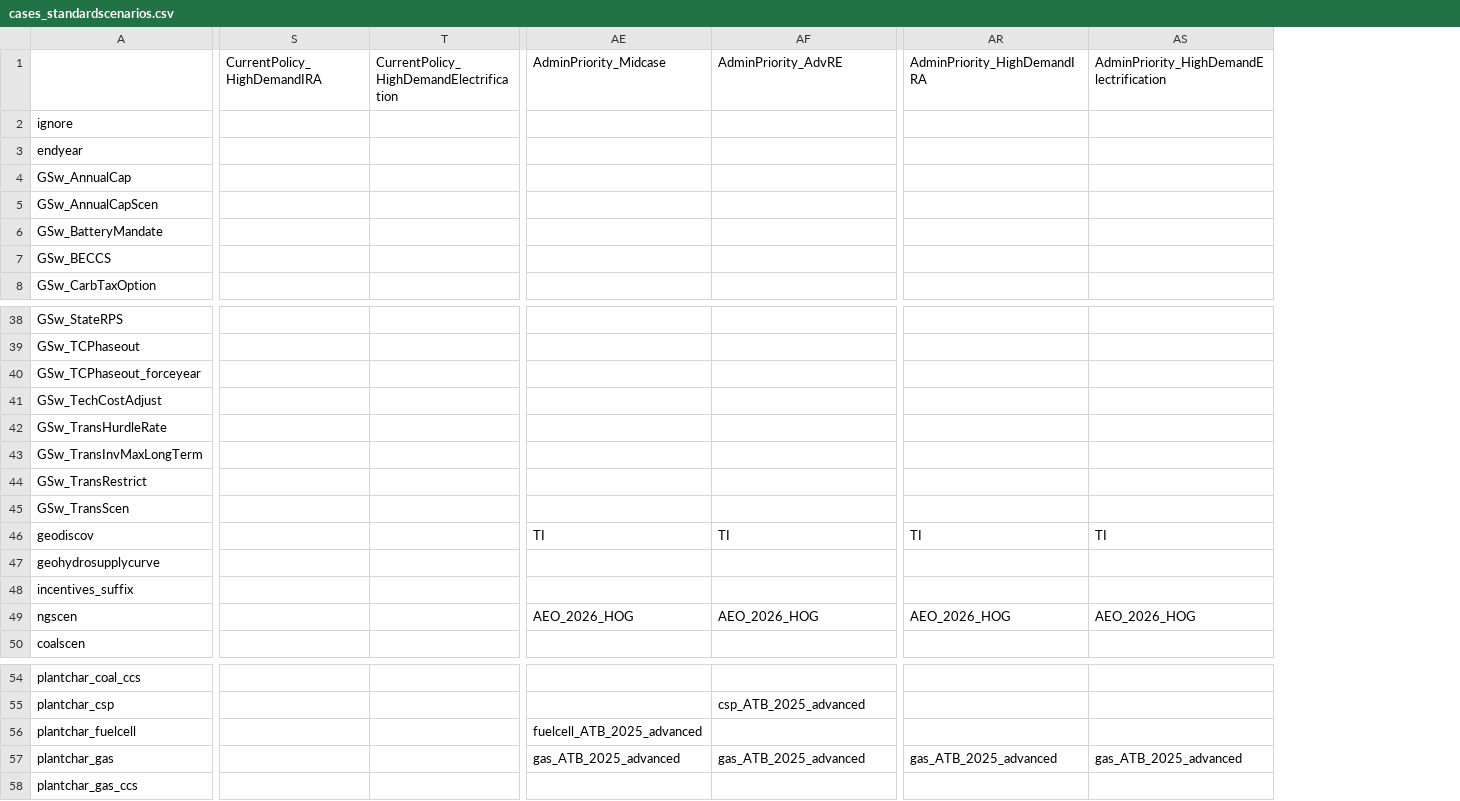
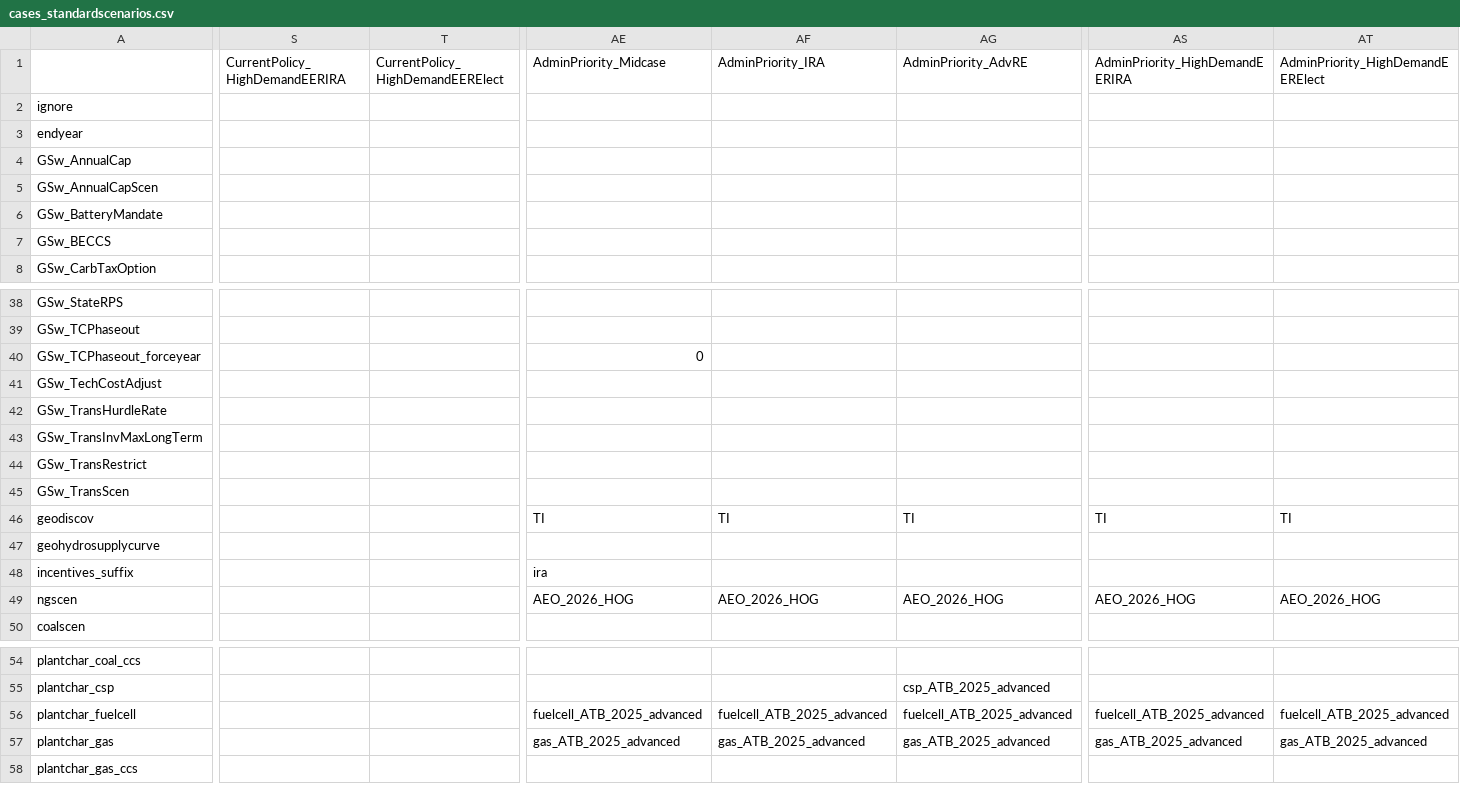
Before and after one commit to ReEDS-Model/ReEDS, a CSV file: cases_standardscenarios.csv, drawn as a sheet; only a part is shown, gaps mark what is left out; addresses are those after the commit; the diff covers the shown part only; the diff names each change by its address in the sheet, - before the commit and + after, or states it on an @@ line.

Commit message:
clean up some scenario names, add AdminPriority_IRA case

```diff
--- a/cases_standardscenarios.csv
+++ b/cases_standardscenarios.csv
+column AF, row 1: AdminPriority_IRA; rows 46-49: TI |  |  | AEO_2026_HOG; rows 56-57: fuelcell_ATB_2025_advanced | gas_ATB_2025_advanced
-S1: CurrentPolicy_HighDemandIRA
+S1: CurrentPolicy_HighDemandEERIRA
-T1: CurrentPolicy_HighDemandElectrification
+T1: CurrentPolicy_HighDemandEERElect
-AS1: AdminPriority_HighDemandIRA
+AS1: AdminPriority_HighDemandEERIRA
-AT1: AdminPriority_HighDemandElectrification
+AT1: AdminPriority_HighDemandEERElect
-AE40: (empty)
+AE40: 0
-AE48: (empty)
+AE48: ira
-AG56: (empty)
+AG56: fuelcell_ATB_2025_advanced
-AS56: (empty)
+AS56: fuelcell_ATB_2025_advanced
-AT56: (empty)
+AT56: fuelcell_ATB_2025_advanced
```
Also changed, not shown: 20 edited cells elsewhere in this file.
